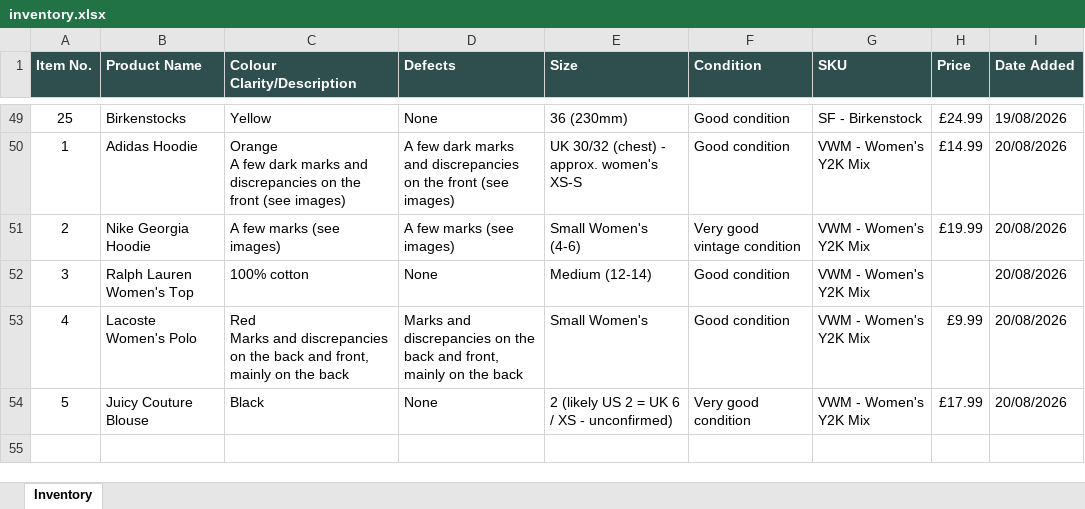
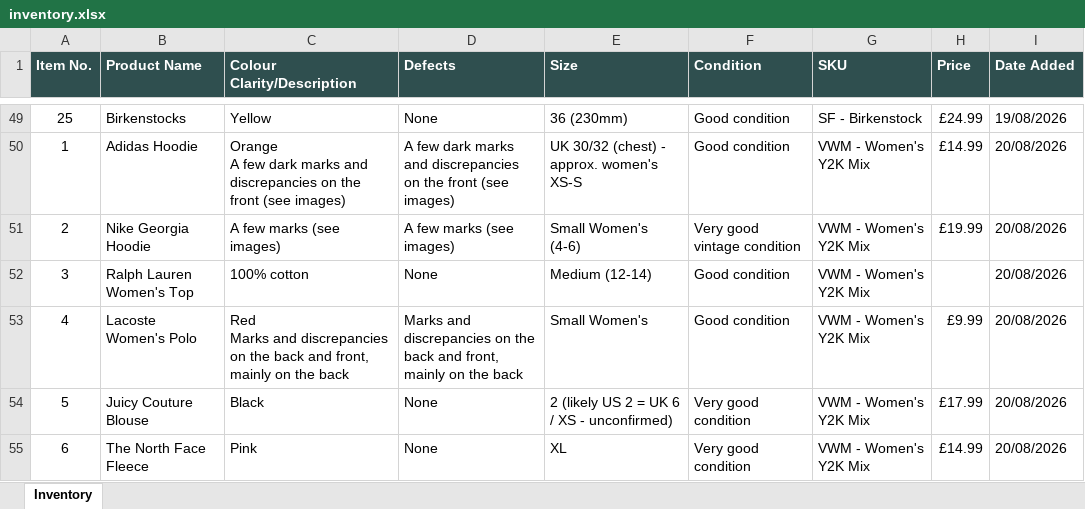
Before and after one commit to Mrwilson1882/Milltown-Archive, an Excel workbook: inventory.xlsx, sheet Inventory, drawn as a sheet; only a part is shown, gaps mark what is left out; values as stored, in another font and other column widths than the file's, no borders; the diff names each change by its address in the sheet, - before the commit and + after, or states it on an @@ line.

```diff
--- a/inventory.xlsx (sheet Inventory)
+++ b/inventory.xlsx (sheet Inventory)
+row 55: 6 | The North Face Fleece | Pink | None | XL | Very good condition | VWM - Women's Y2K Mix | £14.99 | 20/08/2026
```
Also changed, not shown: 2 other files.
